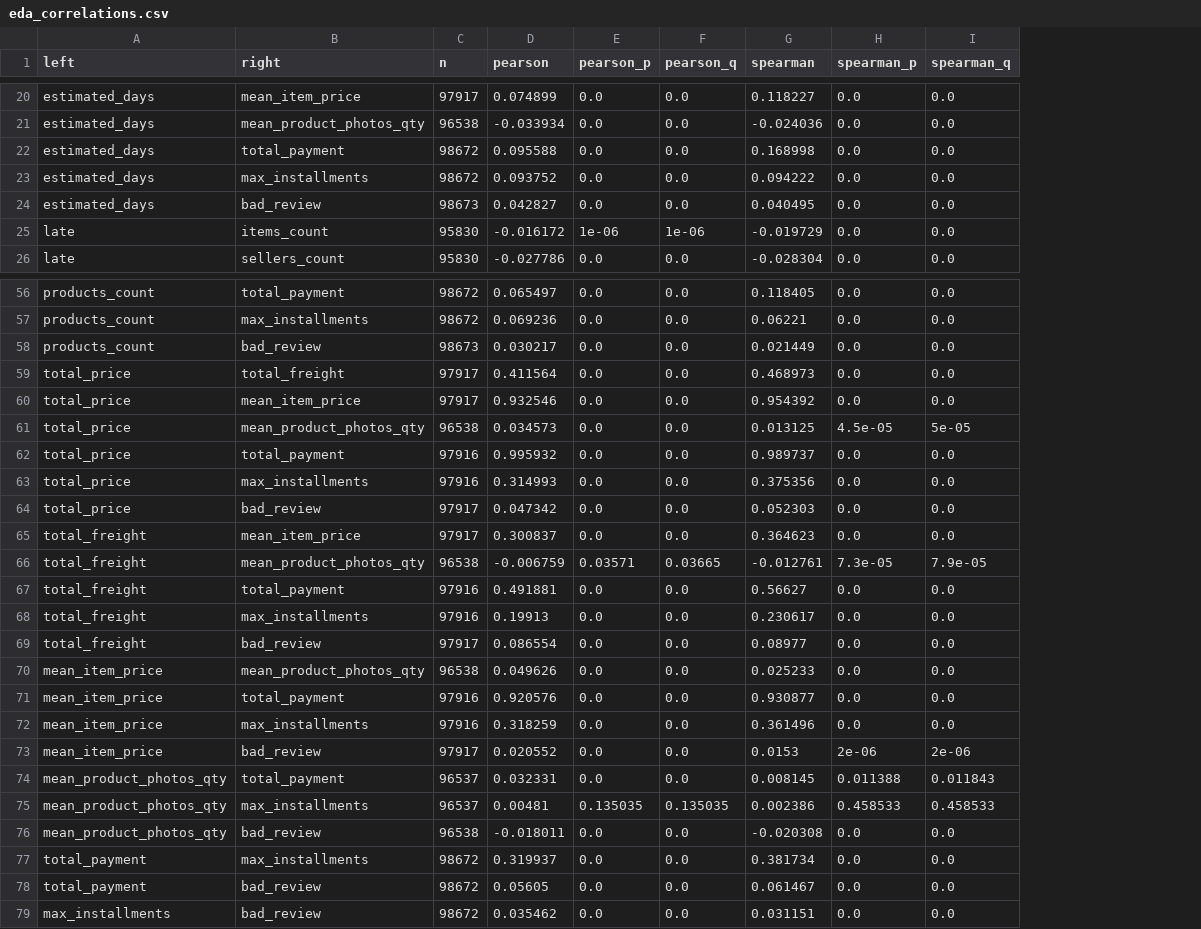
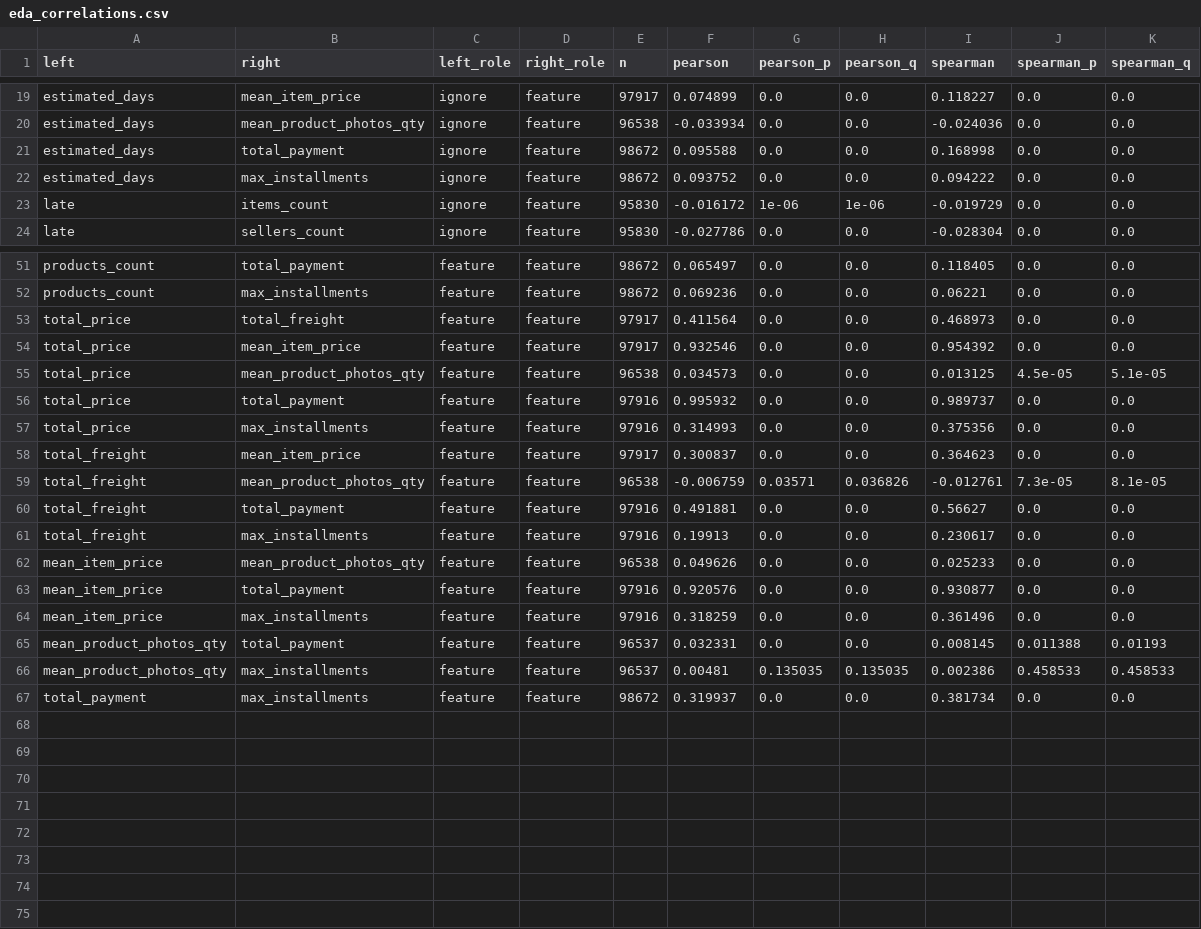
Before and after one commit to fbarulli/broadway, a CSV file: project/experiments/results/pipeline/eda/eda_correlations.csv, drawn as a sheet; only a part is shown, gaps mark what is left out; removed rows and columns are numbered as before the commit, all else as after; the diff covers the shown part only; the diff names each change by its address in the sheet, - before the commit and + after, or states it on an @@ line.

```diff
--- a/project/experiments/results/pipeline/eda/eda_correlations.csv
+++ b/project/experiments/results/pipeline/eda/eda_correlations.csv
+column C (left_role), rows 19-24: all ignore; rows 51-67: all feature
+column D (right_role), rows 19-24: all feature; rows 51-67: all feature
-row 24: estimated_days | bad_review | 98673 | 0.042827 | 0.0 | 0.0 | 0.040495 | 0.0 | 0.0
-row 58: products_count | bad_review | 98673 | 0.030217 | 0.0 | 0.0 | 0.021449 | 0.0 | 0.0
-K55 (spearman_q): 5e-05
+K55 (spearman_q): 5.1e-05
-row 64: total_price | bad_review | 97917 | 0.047342 | 0.0 | 0.0 | 0.052303 | 0.0 | 0.0
-H59 (pearson_q): 0.03665
+H59 (pearson_q): 0.036826
-K59 (spearman_q): 7.9e-05
+K59 (spearman_q): 8.1e-05
-row 69: total_freight | bad_review | 97917 | 0.086554 | 0.0 | 0.0 | 0.08977 | 0.0 | 0.0
-row 73: mean_item_price | bad_review | 97917 | 0.020552 | 0.0 | 0.0 | 0.0153 | 2e-06 | 2e-06
-K65 (spearman_q): 0.011843
+K65 (spearman_q): 0.01193
-row 76: mean_product_photos_qty | bad_review | 96538 | -0.018011 | 0.0 | 0.0 | -0.020308 | 0.0 | 0.0
-row 78: total_payment | bad_review | 98672 | 0.05605 | 0.0 | 0.0 | 0.061467 | 0.0 | 0.0
-row 79: max_installments | bad_review | 98672 | 0.035462 | 0.0 | 0.0 | 0.031151 | 0.0 | 0.0
```
Also changed, not shown: 4 removed rows and 6 edited cells elsewhere in this file, project/experiments/results/pipeline/eda/eda_comparison.csv, project/experiments/results/pipeline/eda/eda_effects.csv, 13 other files.
